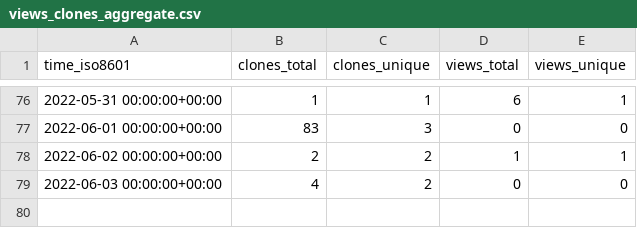
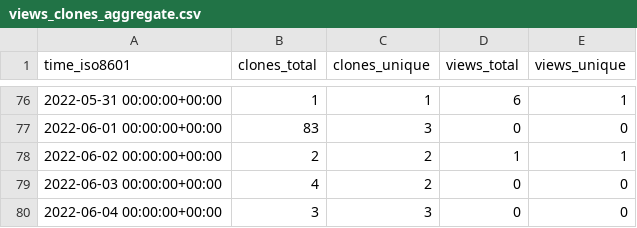
Before and after one commit to AirbusDefenceAndSpace/vispa, a CSV file: AirbusDefenceAndSpace/vispa/ghrs-data/views_clones_aggregate.csv, drawn as a sheet; only a part is shown, gaps mark what is left out; the diff names each change by its address in the sheet, - before the commit and + after, or states it on an @@ line.

```diff
--- a/AirbusDefenceAndSpace/vispa/ghrs-data/views_clones_aggregate.csv
+++ b/AirbusDefenceAndSpace/vispa/ghrs-data/views_clones_aggregate.csv
+row 80: 2022-06-04 00:00:00+00:00 | 3 | 3 | 0 | 0
```
Also changed, not shown: 1 other file.
